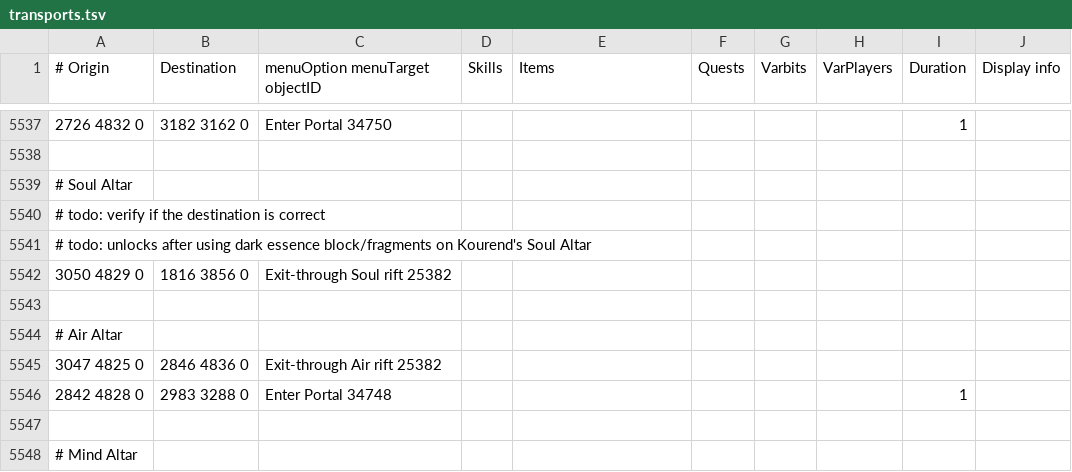
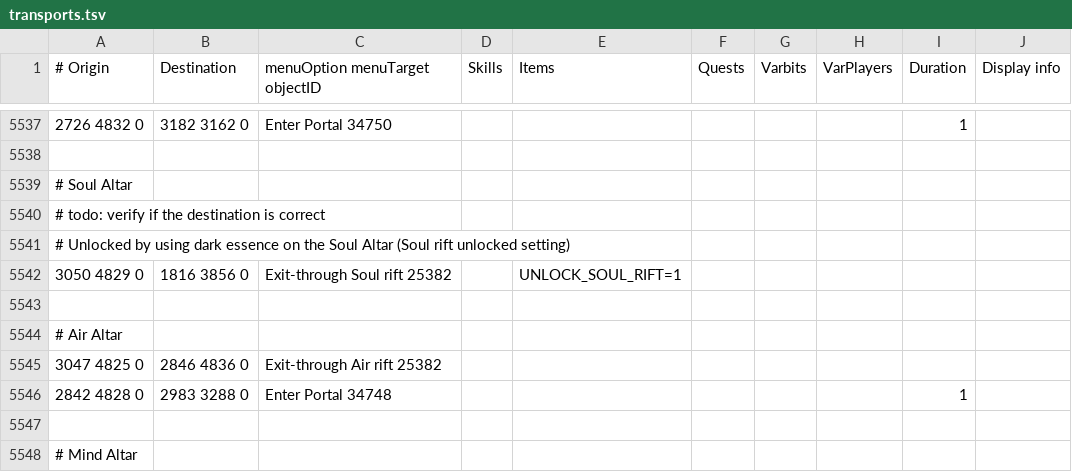
Before and after one commit to mpickering/shortest-path, a TSV file: src/main/resources/transports/transports.tsv, drawn as a sheet; only a part is shown, gaps mark what is left out.

```diff
--- a/src/main/resources/transports/transports.tsv
+++ b/src/main/resources/transports/transports.tsv
@@ -5540,4 +5540,4 @@
 # todo: verify if the destination is correct									
-# todo: unlocks after using dark essence block/fragments on Kourend's Soul Altar									
-3050 4829 0	1816 3856 0	Exit-through Soul rift 25382							
+# Unlocked by using dark essence on the Soul Altar (Soul rift unlocked setting)									
+3050 4829 0	1816 3856 0	Exit-through Soul rift 25382		UNLOCK_SOUL_RIFT=1					
 									
```
Also changed, not shown: 4 other files.
